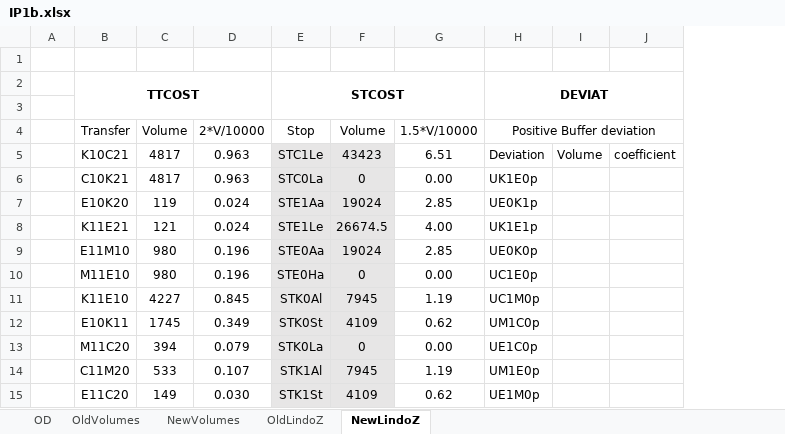
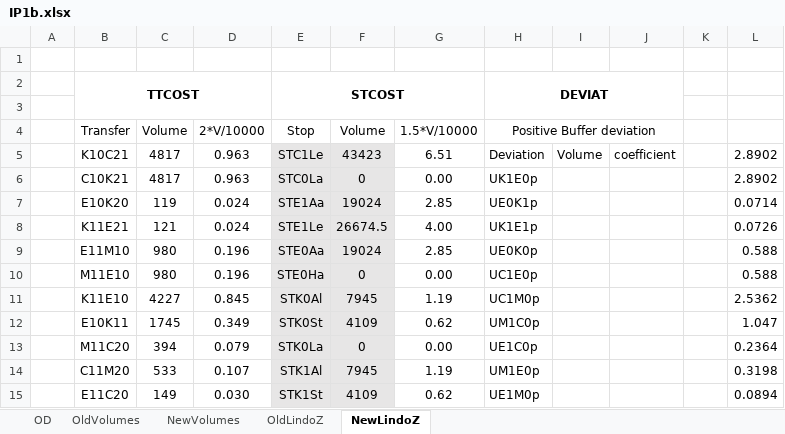
Before and after one commit to seppeV2/IP1b, an Excel workbook: excel/IP1b.xlsx, sheet NewLindoZ, drawn as a sheet; only a part is shown; values as stored, in another font and other column widths than the file's, no borders; the diff names each change by its address in the sheet, - before the commit and + after, or states it on an @@ line.

```diff
--- a/excel/IP1b.xlsx (sheet NewLindoZ)
+++ b/excel/IP1b.xlsx (sheet NewLindoZ)
+column K, empty
+column L, rows 5-15: 2.8902 | 2.8902 | 0.0714 | 0.0726 | 0.588 | 0.588 | 2.5362 | 1.047 | 0.2364 | 0.3198 | 0.0894
```
Also changed, not shown: 4 other files.
